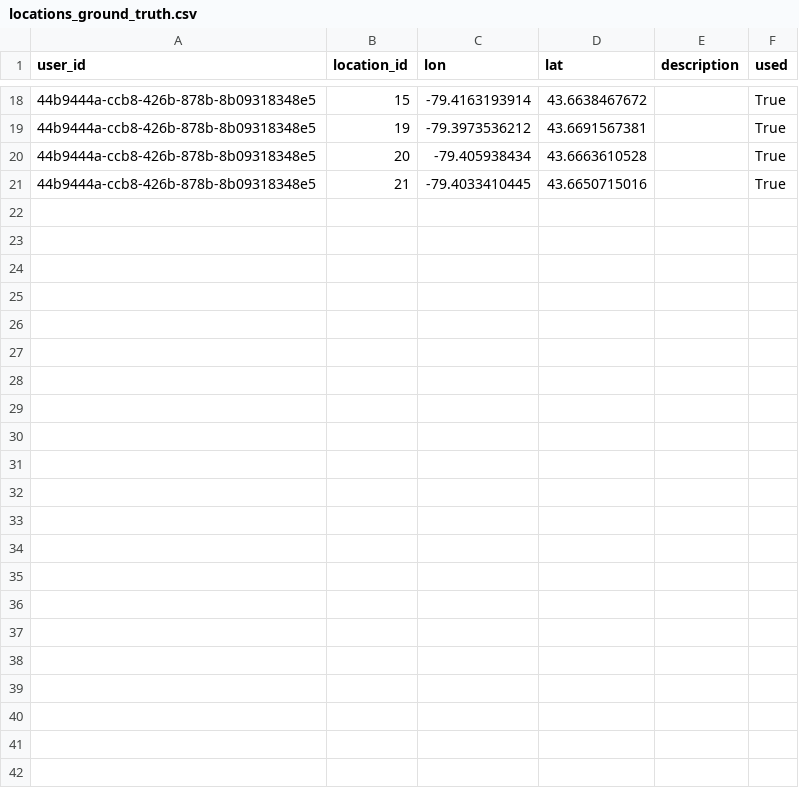
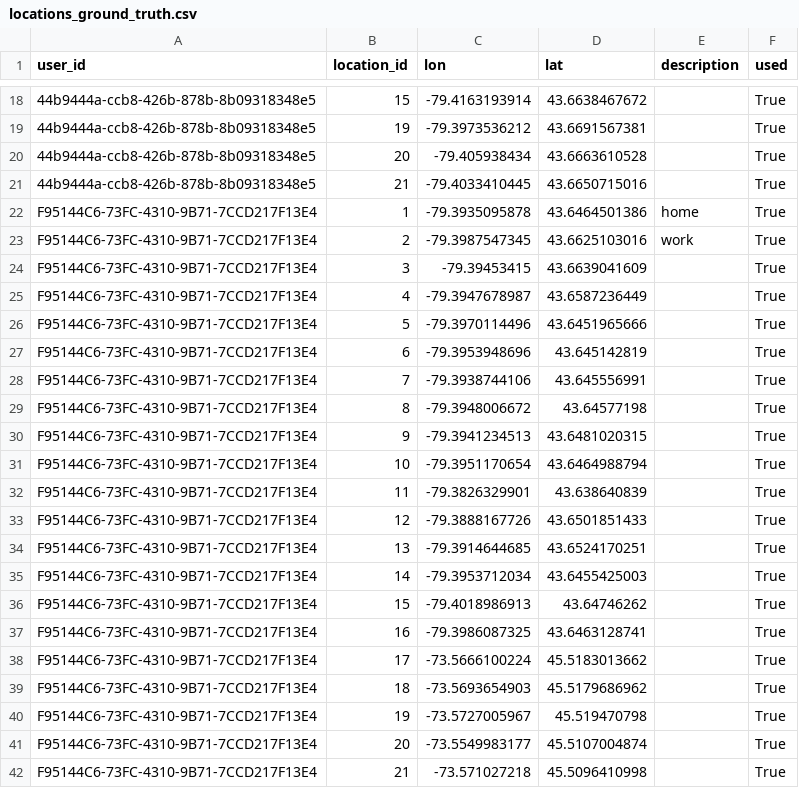
Before and after one commit to SAUSy-Lab/itinerum-trip-breaker, a CSV file: outputs/locations_ground_truth.csv, drawn as a sheet; only a part is shown, gaps mark what is left out; the diff names each change by its address in the sheet, - before the commit and + after, or states it on an @@ line.

Commit message:
added ground truth for one more user

```diff
--- a/outputs/locations_ground_truth.csv
+++ b/outputs/locations_ground_truth.csv
+row 22: F95144C6-73FC-4310-9B71-7CCD217F13E4 | 1 | -79.3935095878 | 43.6464501386 | home | True
+row 23: F95144C6-73FC-4310-9B71-7CCD217F13E4 | 2 | -79.3987547345 | 43.6625103016 | work | True
+row 24: F95144C6-73FC-4310-9B71-7CCD217F13E4 | 3 | -79.39453415 | 43.6639041609 |  | True
+row 25: F95144C6-73FC-4310-9B71-7CCD217F13E4 | 4 | -79.3947678987 | 43.6587236449 |  | True
+row 26: F95144C6-73FC-4310-9B71-7CCD217F13E4 | 5 | -79.3970114496 | 43.6451965666 |  | True
+row 27: F95144C6-73FC-4310-9B71-7CCD217F13E4 | 6 | -79.3953948696 | 43.645142819 |  | True
+row 28: F95144C6-73FC-4310-9B71-7CCD217F13E4 | 7 | -79.3938744106 | 43.645556991 |  | True
+row 29: F95144C6-73FC-4310-9B71-7CCD217F13E4 | 8 | -79.3948006672 | 43.64577198 |  | True
+row 30: F95144C6-73FC-4310-9B71-7CCD217F13E4 | 9 | -79.3941234513 | 43.6481020315 |  | True
+row 31: F95144C6-73FC-4310-9B71-7CCD217F13E4 | 10 | -79.3951170654 | 43.6464988794 |  | True
+row 32: F95144C6-73FC-4310-9B71-7CCD217F13E4 | 11 | -79.3826329901 | 43.638640839 |  | True
+row 33: F95144C6-73FC-4310-9B71-7CCD217F13E4 | 12 | -79.3888167726 | 43.6501851433 |  | True
+row 34: F95144C6-73FC-4310-9B71-7CCD217F13E4 | 13 | -79.3914644685 | 43.6524170251 |  | True
+row 35: F95144C6-73FC-4310-9B71-7CCD217F13E4 | 14 | -79.3953712034 | 43.6455425003 |  | True
+row 36: F95144C6-73FC-4310-9B71-7CCD217F13E4 | 15 | -79.4018986913 | 43.64746262 |  | True
+row 37: F95144C6-73FC-4310-9B71-7CCD217F13E4 | 16 | -79.3986087325 | 43.6463128741 |  | True
+row 38: F95144C6-73FC-4310-9B71-7CCD217F13E4 | 17 | -73.5666100224 | 45.5183013662 |  | True
+row 39: F95144C6-73FC-4310-9B71-7CCD217F13E4 | 18 | -73.5693654903 | 45.5179686962 |  | True
+row 40: F95144C6-73FC-4310-9B71-7CCD217F13E4 | 19 | -73.5727005967 | 45.519470798 |  | True
+row 41: F95144C6-73FC-4310-9B71-7CCD217F13E4 | 20 | -73.5549983177 | 45.5107004874 |  | True
+row 42: F95144C6-73FC-4310-9B71-7CCD217F13E4 | 21 | -73.571027218 | 45.5096410998 |  | True
```
